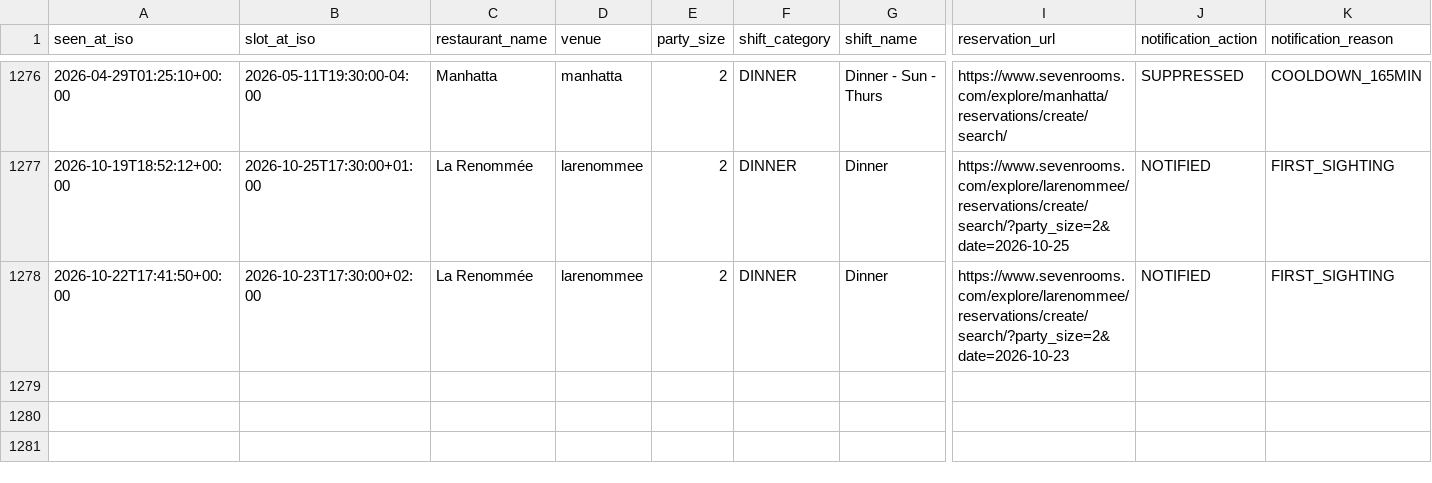
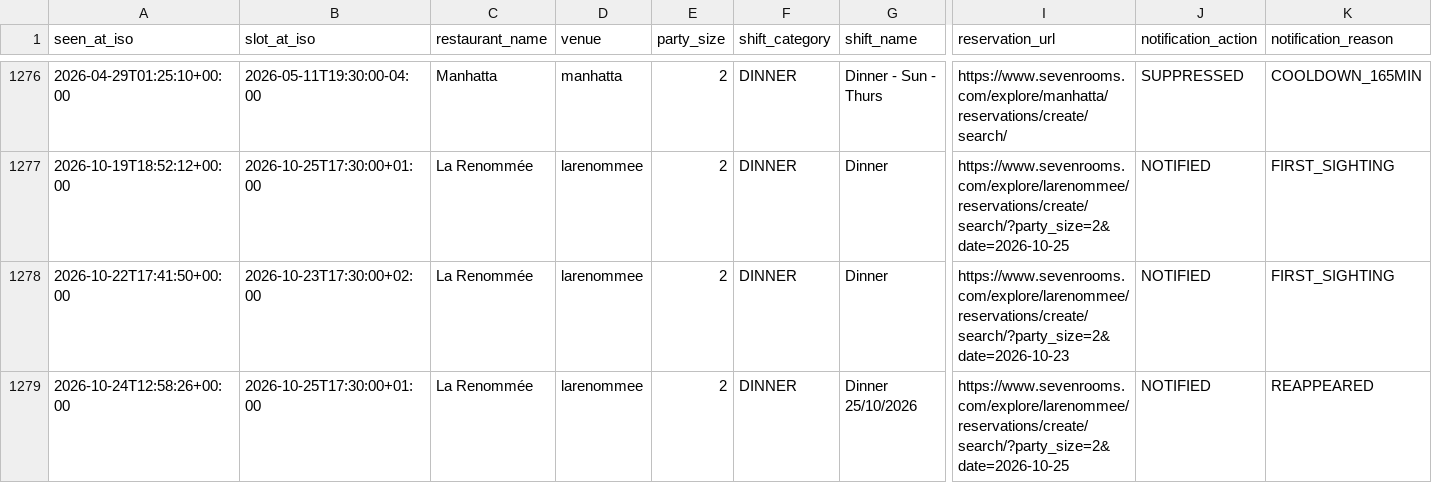
Before and after one commit to Hedgebreeze/sevenseats, a CSV file: availability_log.csv, drawn as a sheet; only a part is shown, gaps mark what is left out; rows hold the shown columns only; the diff names each change by its address in the sheet, - before the commit and + after, or states it on an @@ line.

```diff
--- a/availability_log.csv
+++ b/availability_log.csv
+row 1279: 2026-10-24T12:58:26+00:00 | 2026-10-25T17:30:00+01:00 | La Renommée | larenommee | 2 | DINNER | Dinner 25/10/2026 | https://www.sevenrooms.com/explore/larenommee/reservations/create/search/?party_size=2&date=2026-10-25 | NOTIFIED | REAPPEARED
```
